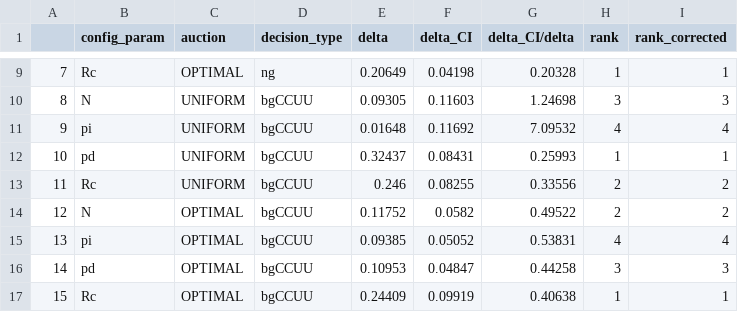
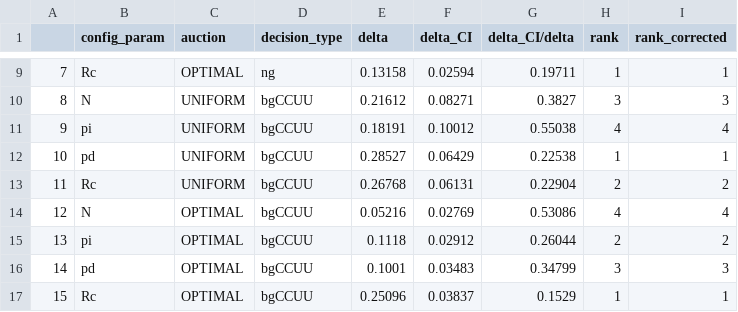
Before and after one commit to htalebiyan/Dec2py, a CSV file: codes/Sensitivity_SALib/Results_perf.csv, drawn as a sheet; only a part is shown, gaps mark what is left out; the diff covers the shown part only.

```diff
--- a/codes/Sensitivity_SALib/Results_perf.csv
+++ b/codes/Sensitivity_SALib/Results_perf.csv
@@ -9,9 +9,9 @@
-7,Rc,OPTIMAL,ng,0.20649,0.04198,0.20328,1,1
-8,N,UNIFORM,bgCCUU,0.09305,0.11603,1.24698,3,3
-9,pi,UNIFORM,bgCCUU,0.01648,0.11692,7.09532,4,4
-10,pd,UNIFORM,bgCCUU,0.32437,0.08431,0.25993,1,1
-11,Rc,UNIFORM,bgCCUU,0.246,0.08255,0.33556,2,2
-12,N,OPTIMAL,bgCCUU,0.11752,0.0582,0.49522,2,2
-13,pi,OPTIMAL,bgCCUU,0.09385,0.05052,0.53831,4,4
-14,pd,OPTIMAL,bgCCUU,0.10953,0.04847,0.44258,3,3
-15,Rc,OPTIMAL,bgCCUU,0.24409,0.09919,0.40638,1,1
+7,Rc,OPTIMAL,ng,0.13158,0.02594,0.19711,1,1
+8,N,UNIFORM,bgCCUU,0.21612,0.08271,0.3827,3,3
+9,pi,UNIFORM,bgCCUU,0.18191,0.10012,0.55038,4,4
+10,pd,UNIFORM,bgCCUU,0.28527,0.06429,0.22538,1,1
+11,Rc,UNIFORM,bgCCUU,0.26768,0.06131,0.22904,2,2
+12,N,OPTIMAL,bgCCUU,0.05216,0.02769,0.53086,4,4
+13,pi,OPTIMAL,bgCCUU,0.1118,0.02912,0.26044,2,2
+14,pd,OPTIMAL,bgCCUU,0.1001,0.03483,0.34799,3,3
+15,Rc,OPTIMAL,bgCCUU,0.25096,0.03837,0.1529,1,1
```
Also changed, not shown: 126 edited cells elsewhere in this file, 11 other files.
